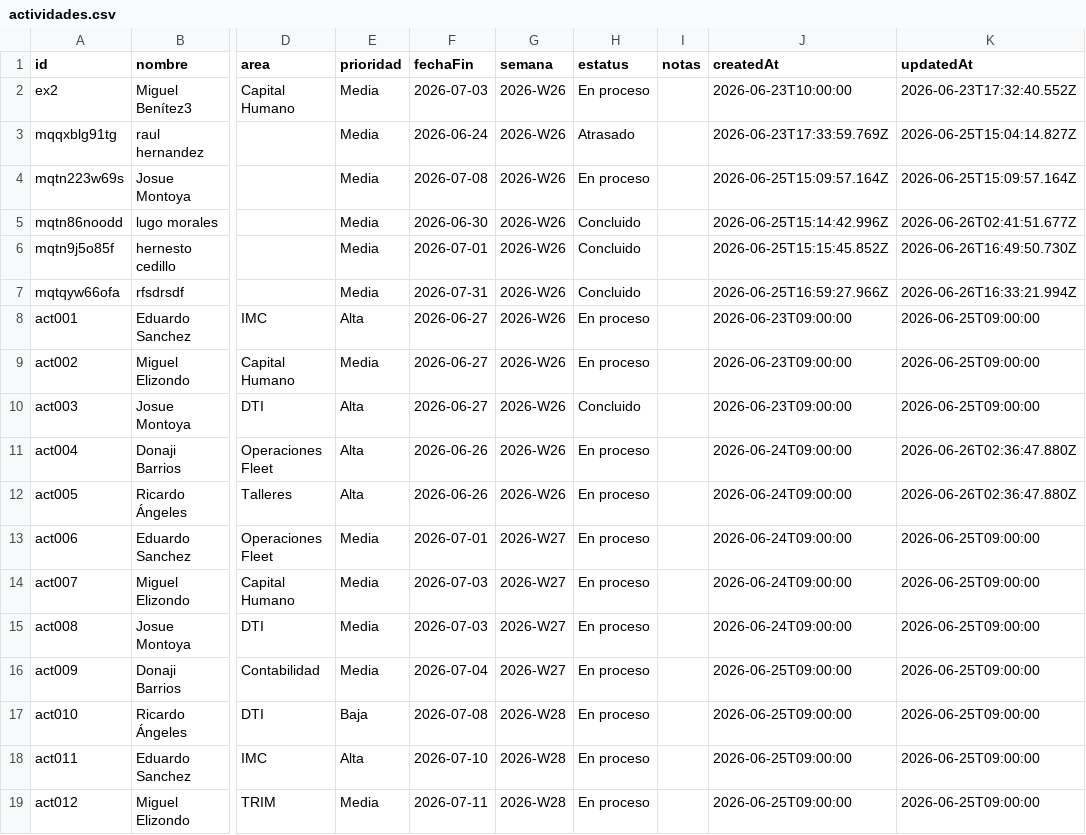
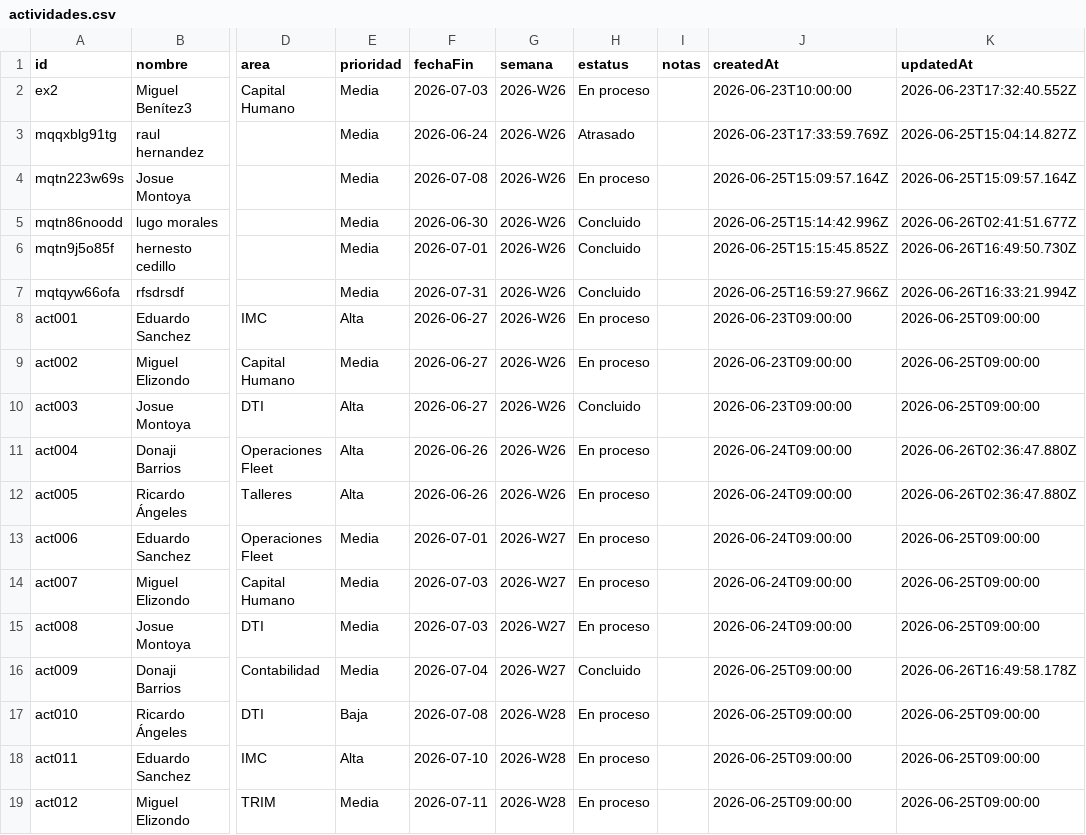
Before and after one commit to DTI-Dashboard/Proyectos, a CSV file: actividades.csv, drawn as a sheet; only a part is shown, gaps mark what is left out; the diff names each change by its address in the sheet, - before the commit and + after, or states it on an @@ line.

Commit message:
backup: actividades.csv actualizado desde dashboard

```diff
--- a/actividades.csv
+++ b/actividades.csv
-H16 (estatus): En proceso
+H16 (estatus): Concluido
-K16 (updatedAt): 2026-06-25T09:00:00
+K16 (updatedAt): 2026-06-26T16:49:58.178Z
```
